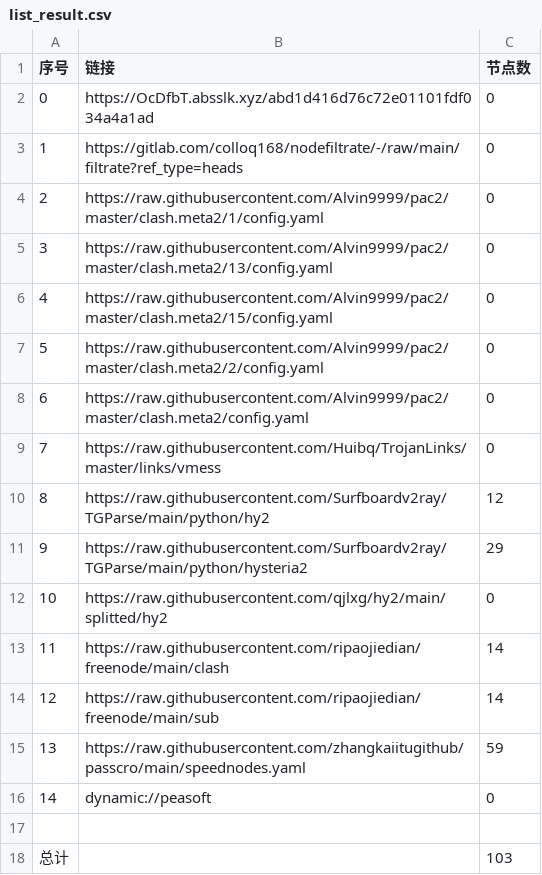
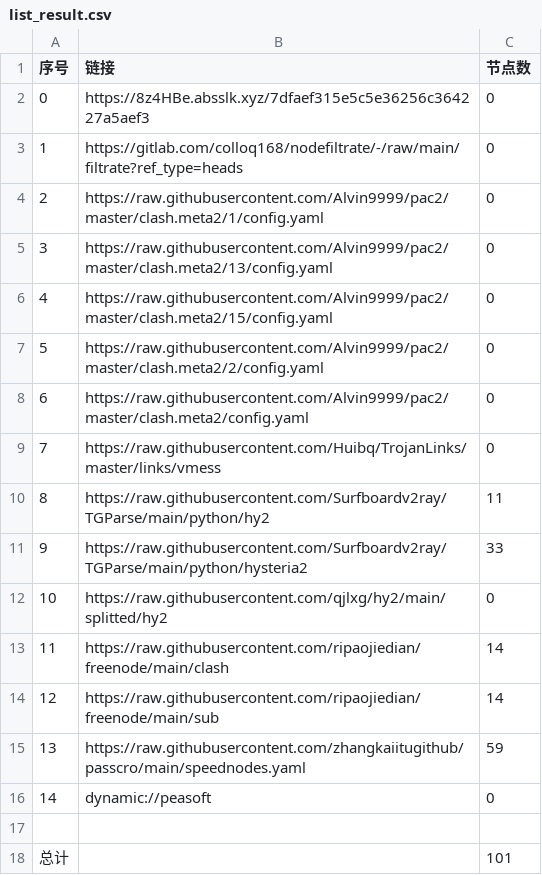
Before and after one commit to lejia1314520/AutoMergePublicNodes, a CSV file: list_result.csv, drawn as a sheet.

```diff
--- a/list_result.csv
+++ b/list_result.csv
@@ -1,3 +1,3 @@
 序号,链接,节点数
-0,https://OcDfbT.absslk.xyz/abd1d416d76c72e01101fdf034a4a1ad,0
+0,https://8z4HBe.absslk.xyz/7dfaef315e5c5e36256c364227a5aef3,0
 1,https://gitlab.com/colloq168/nodefiltrate/-/raw/main/filtrate?ref_type=heads,0
@@ -9,4 +9,4 @@
 7,https://raw.githubusercontent.com/Huibq/TrojanLinks/master/links/vmess,0
-8,https://raw.githubusercontent.com/Surfboardv2ray/TGParse/main/python/hy2,12
-9,https://raw.githubusercontent.com/Surfboardv2ray/TGParse/main/python/hysteria2,29
+8,https://raw.githubusercontent.com/Surfboardv2ray/TGParse/main/python/hy2,11
+9,https://raw.githubusercontent.com/Surfboardv2ray/TGParse/main/python/hysteria2,33
 10,https://raw.githubusercontent.com/qjlxg/hy2/main/splitted/hy2,0
@@ -17,2 +17,2 @@
 
-总计,,103
+总计,,101
```
Also changed, not shown: 15 other files.
